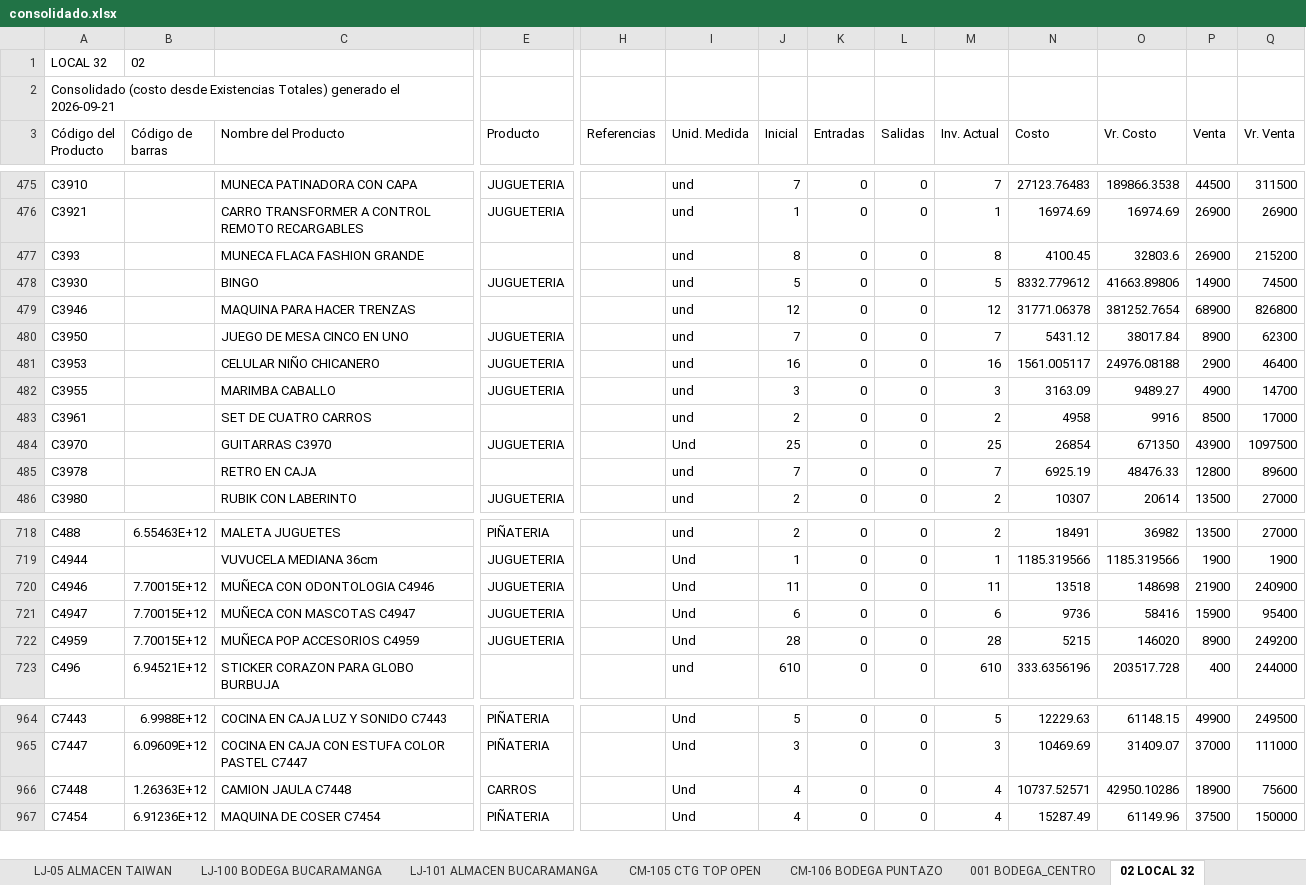
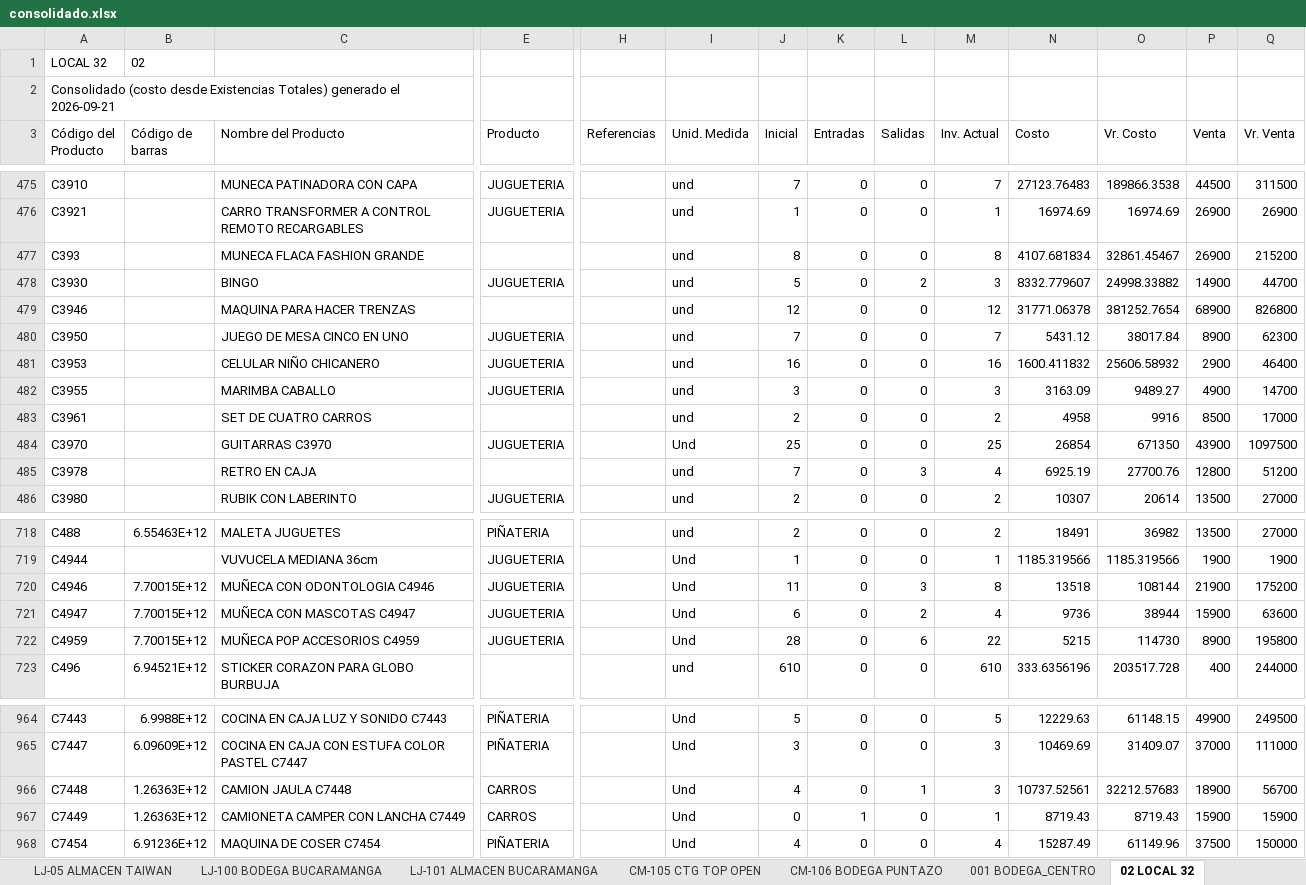
Before and after one commit to jeicardu03/vsummer-dashboard-toys, an Excel workbook: consolidado.xlsx, sheet 02 LOCAL 32, drawn as a sheet; only a part is shown, gaps mark what is left out; values as stored, in another font and other column widths than the file's, no borders; rows hold the shown columns only; the diff covers the shown part only; the diff names each change by its address in the sheet, - before the commit and + after, or states it on an @@ line.

Commit message:
Actualizacion diaria del dashboard de inventarios

```diff
--- a/consolidado.xlsx (sheet 02 LOCAL 32)
+++ b/consolidado.xlsx (sheet 02 LOCAL 32)
-N477 (Costo): 4100.45
+N477 (Costo): 4107.681834
-O477 (Vr. Costo): 32803.6
+O477 (Vr. Costo): 32861.45467
-L478 (Salidas): 0
+L478 (Salidas): 2
-M478 (Inv. Actual): 5
+M478 (Inv. Actual): 3
-N478 (Costo): 8332.779612
+N478 (Costo): 8332.779607
-O478 (Vr. Costo): 41663.89806
+O478 (Vr. Costo): 24998.33882
-Q478 (Vr. Venta): 74500
+Q478 (Vr. Venta): 44700
-N481 (Costo): 1561.005117
+N481 (Costo): 1600.411832
-O481 (Vr. Costo): 24976.08188
+O481 (Vr. Costo): 25606.58932
-L485 (Salidas): 0
+L485 (Salidas): 3
-M485 (Inv. Actual): 7
+M485 (Inv. Actual): 4
-O485 (Vr. Costo): 48476.33
+O485 (Vr. Costo): 27700.76
-Q485 (Vr. Venta): 89600
+Q485 (Vr. Venta): 51200
-L720 (Salidas): 0
+L720 (Salidas): 3
-M720 (Inv. Actual): 11
+M720 (Inv. Actual): 8
-O720 (Vr. Costo): 148698
+O720 (Vr. Costo): 108144
-Q720 (Vr. Venta): 240900
+Q720 (Vr. Venta): 175200
-L721 (Salidas): 0
+L721 (Salidas): 2
-M721 (Inv. Actual): 6
+M721 (Inv. Actual): 4
-O721 (Vr. Costo): 58416
+O721 (Vr. Costo): 38944
-Q721 (Vr. Venta): 95400
+Q721 (Vr. Venta): 63600
-L722 (Salidas): 0
+L722 (Salidas): 6
-M722 (Inv. Actual): 28
+M722 (Inv. Actual): 22
-O722 (Vr. Costo): 146020
+O722 (Vr. Costo): 114730
-Q722 (Vr. Venta): 249200
+Q722 (Vr. Venta): 195800
-L966 (Salidas): 0
+L966 (Salidas): 1
-M966 (Inv. Actual): 4
+M966 (Inv. Actual): 3
-N966 (Costo): 10737.52571
+N966 (Costo): 10737.52561
-O966 (Vr. Costo): 42950.10286
+O966 (Vr. Costo): 32212.57683
-Q966 (Vr. Venta): 75600
+Q966 (Vr. Venta): 56700
+row 967: C7449 | 1.26363E+12 | CAMIONETA CAMPER CON LANCHA C7449 | CARROS |  | Und | 0 | 1 | 0 | 1 | 8719.43 | 8719.43 | 15900 | 15900
```
Also changed, not shown: 164 edited cells elsewhere in this sheet, sheet LJ-101 ALMACEN BUCARAMANGA, sheet CM-02 BOGOTA GRAN MANZANA, sheet LJ-100 BODEGA BUCARAMANGA, sheet CM-105 CTG TOP OPEN, sheet LJ-05 ALMACEN TAIWAN, sheet CM-03 BODEGA BOGOTA, 4 more sheets, bodegas/02.xlsx, bodegas/CM-02.xlsx, 12 other files.
